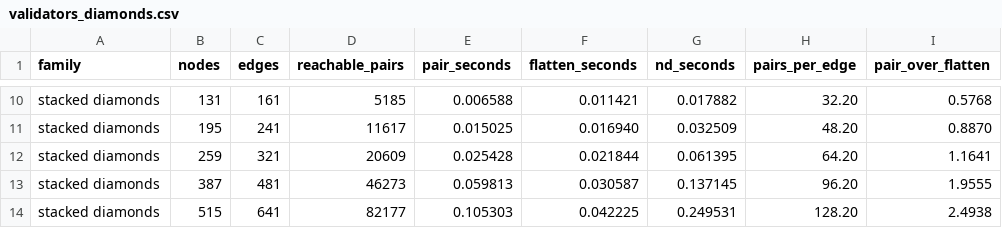
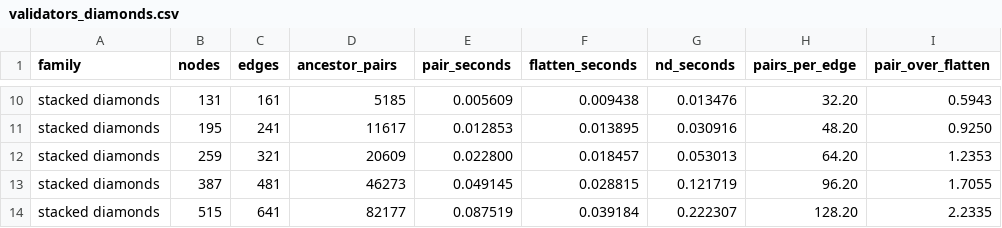
Before and after one commit to jkauerl/CC5905, a CSV file: benchmarks/validators_diamonds.csv, drawn as a sheet; only a part is shown, gaps mark what is left out; the diff covers the shown part only; the diff names each change by its address in the sheet, - before the commit and + after, or states it on an @@ line.

```diff
--- a/benchmarks/validators_diamonds.csv
+++ b/benchmarks/validators_diamonds.csv
-D1: reachable_pairs
+D1: ancestor_pairs
-E10 (pair_seconds): 0.006588
+E10 (pair_seconds): 0.005609
-F10 (flatten_seconds): 0.011421
+F10 (flatten_seconds): 0.009438
-G10 (nd_seconds): 0.017882
+G10 (nd_seconds): 0.013476
-I10 (pair_over_flatten): 0.5768
+I10 (pair_over_flatten): 0.5943
-E11 (pair_seconds): 0.015025
+E11 (pair_seconds): 0.012853
-F11 (flatten_seconds): 0.016940
+F11 (flatten_seconds): 0.013895
-G11 (nd_seconds): 0.032509
+G11 (nd_seconds): 0.030916
-I11 (pair_over_flatten): 0.8870
+I11 (pair_over_flatten): 0.9250
-E12 (pair_seconds): 0.025428
+E12 (pair_seconds): 0.022800
-F12 (flatten_seconds): 0.021844
+F12 (flatten_seconds): 0.018457
-G12 (nd_seconds): 0.061395
+G12 (nd_seconds): 0.053013
-I12 (pair_over_flatten): 1.1641
+I12 (pair_over_flatten): 1.2353
-E13 (pair_seconds): 0.059813
+E13 (pair_seconds): 0.049145
-F13 (flatten_seconds): 0.030587
+F13 (flatten_seconds): 0.028815
-G13 (nd_seconds): 0.137145
+G13 (nd_seconds): 0.121719
-I13 (pair_over_flatten): 1.9555
+I13 (pair_over_flatten): 1.7055
-E14 (pair_seconds): 0.105303
+E14 (pair_seconds): 0.087519
-F14 (flatten_seconds): 0.042225
+F14 (flatten_seconds): 0.039184
-G14 (nd_seconds): 0.249531
+G14 (nd_seconds): 0.222307
-I14 (pair_over_flatten): 2.4938
+I14 (pair_over_flatten): 2.2335
```
Also changed, not shown: 32 edited cells elsewhere in this file, benchmarks/validators_crossover_model.csv, benchmarks/validators_families.csv, 14 other files.
